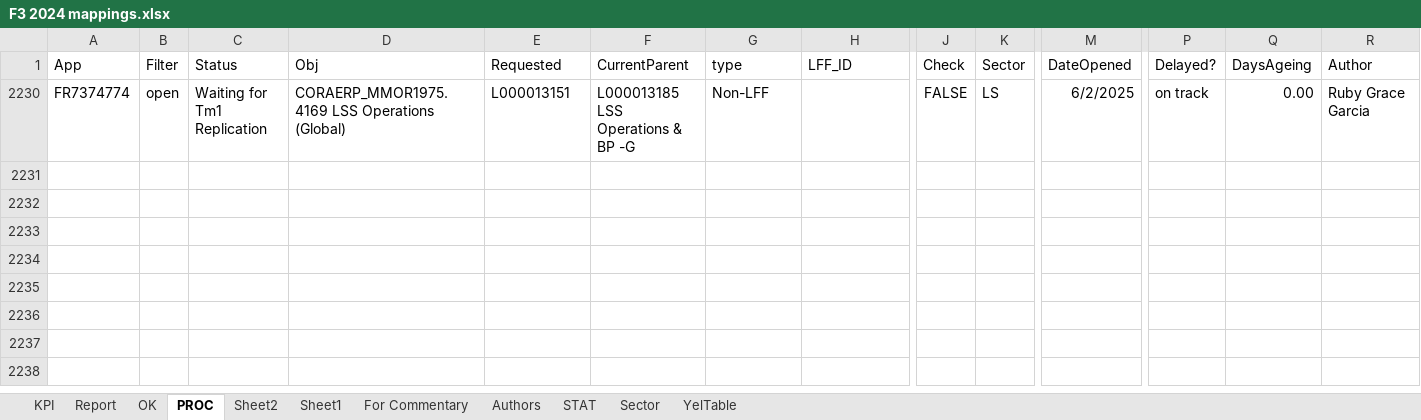
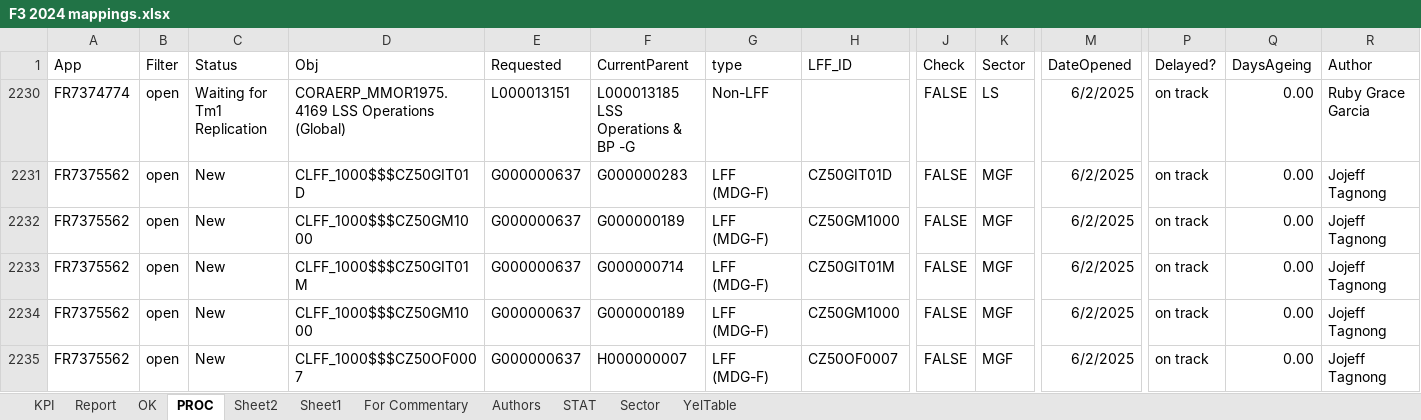
Before and after one commit to violencepierre/GCOH-Tickets-for-Processing, an Excel workbook: F3 2024 mappings.xlsx, sheet PROC, drawn as a sheet; only a part is shown, gaps mark what is left out; values as stored, in another font and other column widths than the file's, no borders; conditional formats and table styles not drawn; rows hold the shown columns only; the diff names each change by its address in the sheet, - before the commit and + after, or states it on an @@ line.

```diff
--- a/F3 2024 mappings.xlsx (sheet PROC)
+++ b/F3 2024 mappings.xlsx (sheet PROC)
+row 2231: FR7375562 | open | New | CLFF_1000$$$CZ50GIT01D | G000000637 | G000000283 | LFF (MDG-F) | CZ50GIT01D | FALSE | MGF | 6/2/2025 | on track | 0.00 | Jojeff Tagnong
+row 2232: FR7375562 | open | New | CLFF_1000$$$CZ50GM1000 | G000000637 | G000000189 | LFF (MDG-F) | CZ50GM1000 | FALSE | MGF | 6/2/2025 | on track | 0.00 | Jojeff Tagnong
+row 2233: FR7375562 | open | New | CLFF_1000$$$CZ50GIT01M | G000000637 | G000000714 | LFF (MDG-F) | CZ50GIT01M | FALSE | MGF | 6/2/2025 | on track | 0.00 | Jojeff Tagnong
+row 2234: FR7375562 | open | New | CLFF_1000$$$CZ50GM1000 | G000000637 | G000000189 | LFF (MDG-F) | CZ50GM1000 | FALSE | MGF | 6/2/2025 | on track | 0.00 | Jojeff Tagnong
+row 2235: FR7375562 | open | New | CLFF_1000$$$CZ50OF0007 | G000000637 | H000000007 | LFF (MDG-F) | CZ50OF0007 | FALSE | MGF | 6/2/2025 | on track | 0.00 | Jojeff Tagnong
```
Also changed, not shown: sheet Report, GCOH Resources/GCOHPost.xlsx.
